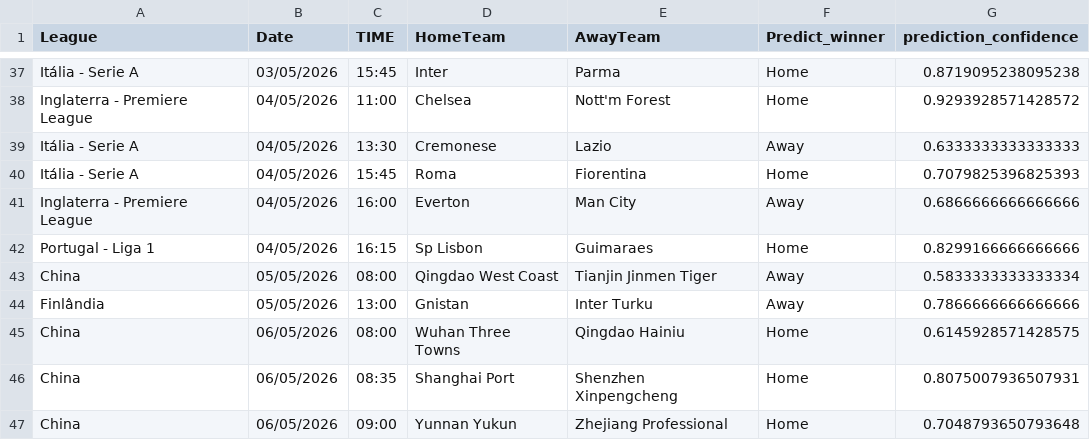
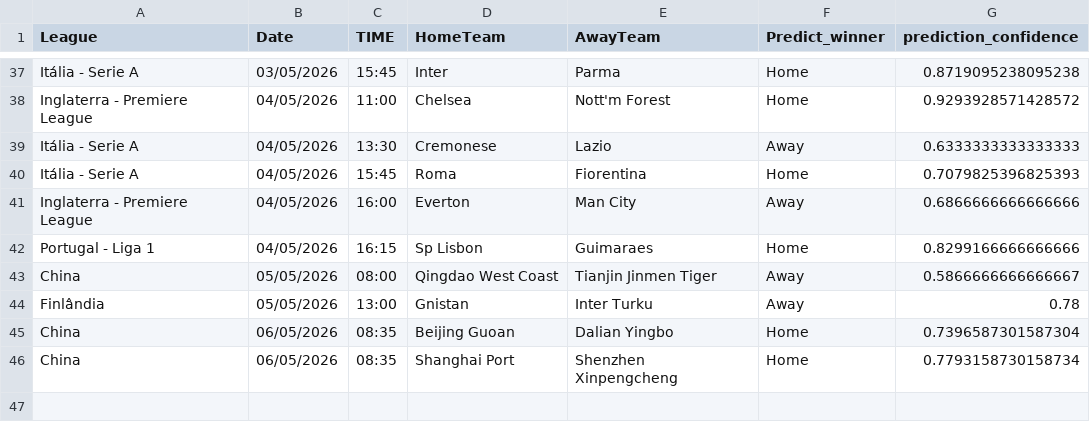
Before and after one commit to joselucaspj/poissonpredictor, a CSV file: data/latest_predictions.csv, drawn as a sheet; only a part is shown, gaps mark what is left out.

```diff
--- a/data/latest_predictions.csv
+++ b/data/latest_predictions.csv
@@ -42,6 +42,5 @@ Inglaterra - Premiere League,04/05/2026,16:00,Everton,Man City,Away,0.6866666666
 Portugal - Liga 1,04/05/2026,16:15,Sp Lisbon,Guimaraes,Home,0.8299166666666666
-China,05/05/2026,08:00,Qingdao West Coast,Tianjin Jinmen Tiger,Away,0.5833333333333334
-Finlândia,05/05/2026,13:00,Gnistan,Inter Turku,Away,0.7866666666666666
-China,06/05/2026,08:00,Wuhan Three Towns,Qingdao Hainiu,Home,0.6145928571428575
-China,06/05/2026,08:35,Shanghai Port,Shenzhen Xinpengcheng,Home,0.8075007936507931
-China,06/05/2026,09:00,Yunnan Yukun,Zhejiang Professional,Home,0.7048793650793648
+China,05/05/2026,08:00,Qingdao West Coast,Tianjin Jinmen Tiger,Away,0.5866666666666667
+Finlândia,05/05/2026,13:00,Gnistan,Inter Turku,Away,0.78
+China,06/05/2026,08:35,Beijing Guoan,Dalian Yingbo,Home,0.7396587301587304
+China,06/05/2026,08:35,Shanghai Port,Shenzhen Xinpengcheng,Home,0.7793158730158734
```
